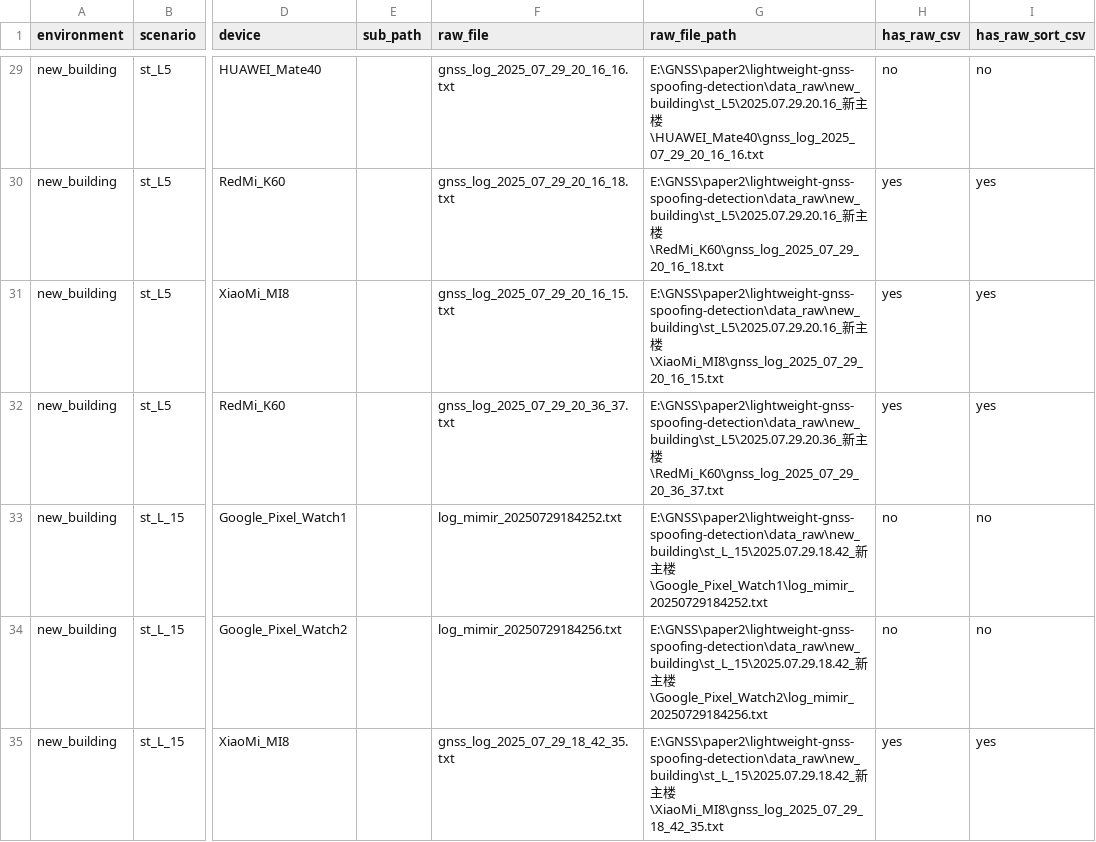
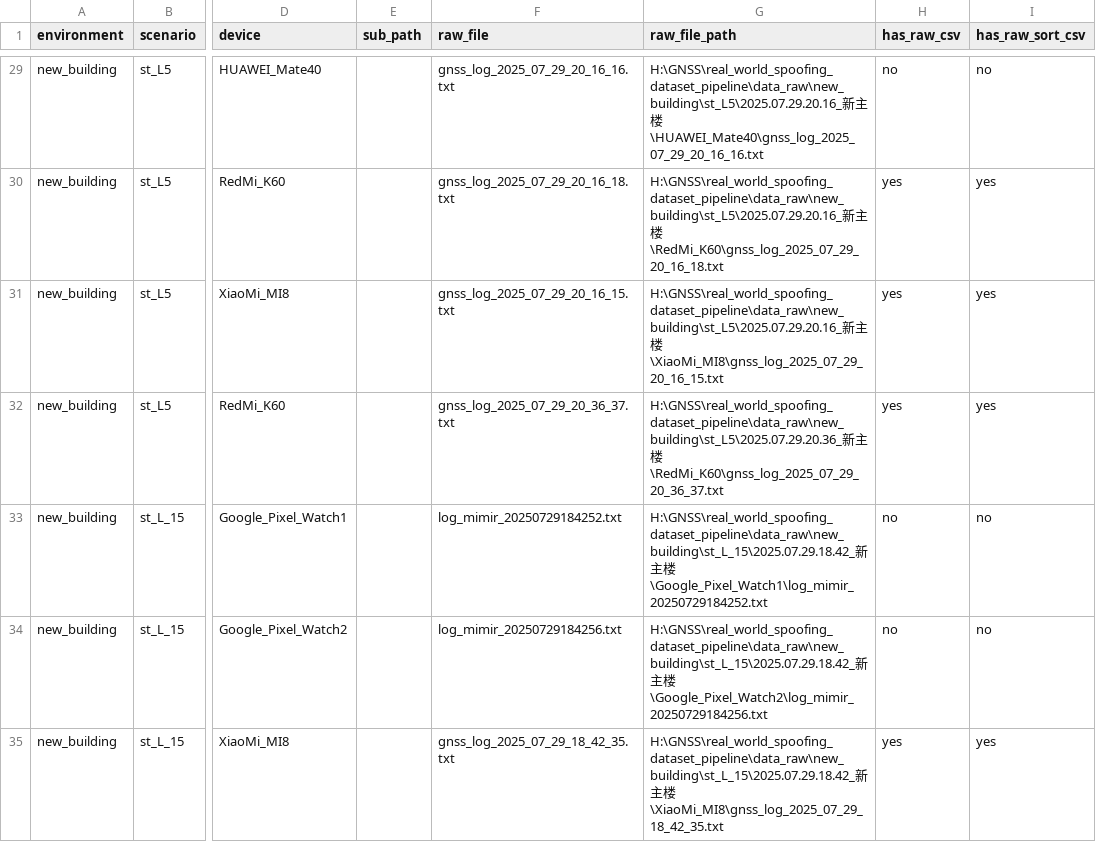
Before and after one commit to yu821138652/lightweight-gnss-spoofing-detection, a CSV file: docs/data_manifest.csv, drawn as a sheet; only a part is shown, gaps mark what is left out; the diff covers the shown part only; the diff names each change by its address in the sheet, - before the commit and + after, or states it on an @@ line.

```diff
--- a/docs/data_manifest.csv
+++ b/docs/data_manifest.csv
-G29 (raw_file_path): E:\GNSS\paper2\lightweight-gnss-spoofing-detection\data_raw\new_building\st_L5\2025.07.29.20.16_新主…
+G29 (raw_file_path): H:\GNSS\real_world_spoofing_dataset_pipeline\data_raw\new_building\st_L5\2025.07.29.20.16_新主…
-G30 (raw_file_path): E:\GNSS\paper2\lightweight-gnss-spoofing-detection\data_raw\new_building\st_L5\2025.07.29.20.16_新主…
+G30 (raw_file_path): H:\GNSS\real_world_spoofing_dataset_pipeline\data_raw\new_building\st_L5\2025.07.29.20.16_新主…
-G31 (raw_file_path): E:\GNSS\paper2\lightweight-gnss-spoofing-detection\data_raw\new_building\st_L5\2025.07.29.20.16_新主…
+G31 (raw_file_path): H:\GNSS\real_world_spoofing_dataset_pipeline\data_raw\new_building\st_L5\2025.07.29.20.16_新主…
-G32 (raw_file_path): E:\GNSS\paper2\lightweight-gnss-spoofing-detection\data_raw\new_building\st_L5\2025.07.29.20.36_新主…
+G32 (raw_file_path): H:\GNSS\real_world_spoofing_dataset_pipeline\data_raw\new_building\st_L5\2025.07.29.20.36_新主…
-G33 (raw_file_path): E:\GNSS\paper2\lightweight-gnss-spoofing-detection\data_raw\new_building\st_L_15\2025.07.29.18.42_新主…
+G33 (raw_file_path): H:\GNSS\real_world_spoofing_dataset_pipeline\data_raw\new_building\st_L_15\2025.07.29.18.42_新主…
-G34 (raw_file_path): E:\GNSS\paper2\lightweight-gnss-spoofing-detection\data_raw\new_building\st_L_15\2025.07.29.18.42_新主…
+G34 (raw_file_path): H:\GNSS\real_world_spoofing_dataset_pipeline\data_raw\new_building\st_L_15\2025.07.29.18.42_新主…
-G35 (raw_file_path): E:\GNSS\paper2\lightweight-gnss-spoofing-detection\data_raw\new_building\st_L_15\2025.07.29.18.42_新主…
+G35 (raw_file_path): H:\GNSS\real_world_spoofing_dataset_pipeline\data_raw\new_building\st_L_15\2025.07.29.18.42_新主…
```
Also changed, not shown: 126 edited cells elsewhere in this file, 5 other files.
